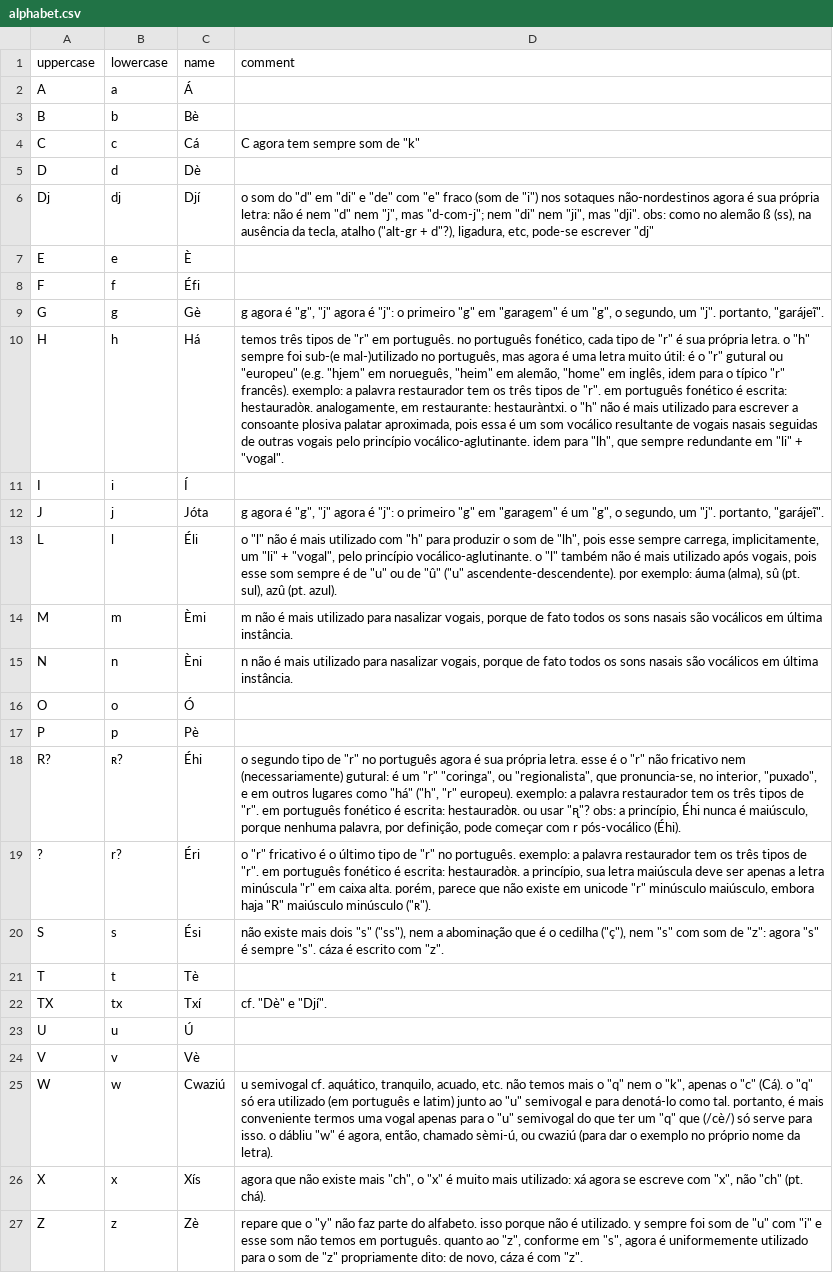
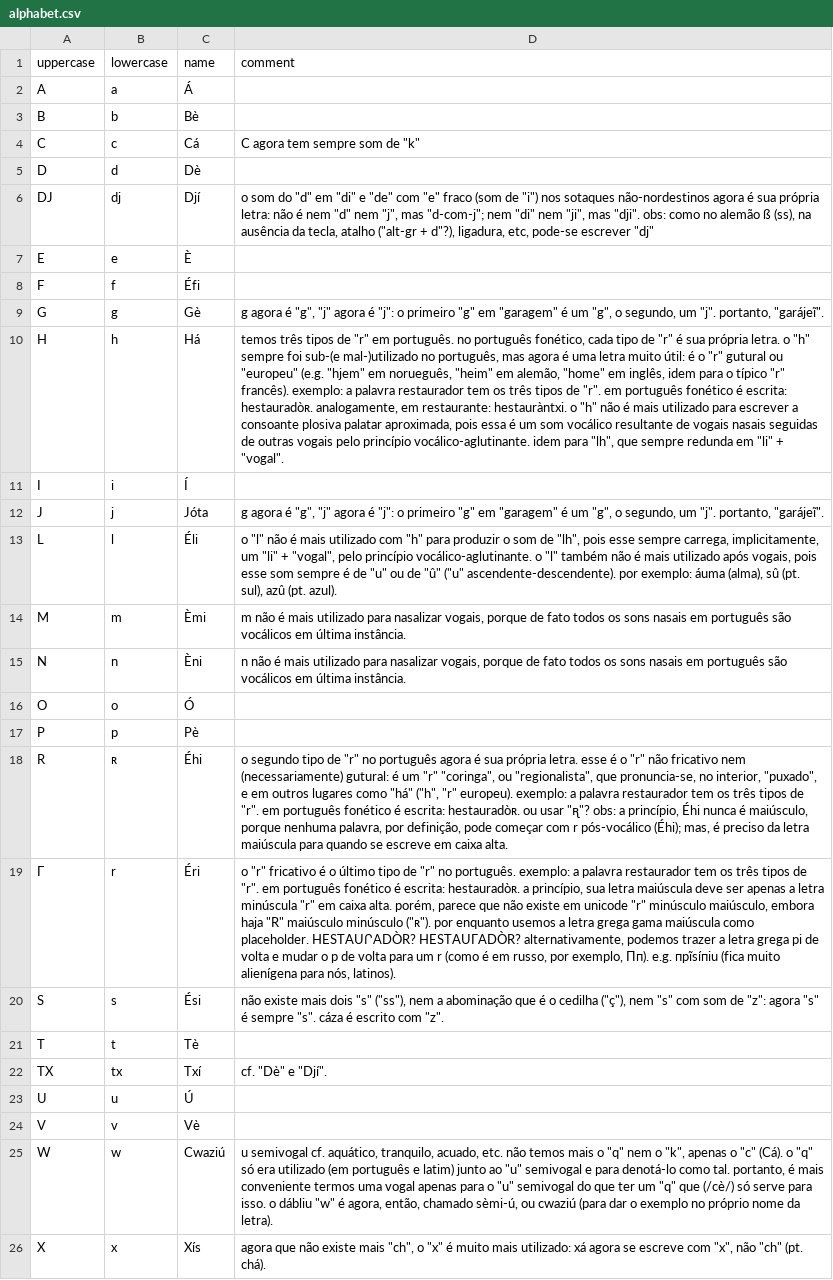
Before and after one commit to CaoBittencourt/pt-br-fn, a CSV file: lang/alphabet.csv, drawn as a sheet; only a part is shown; the shorter side is filled out with more unchanged rows; the diff names each change by its address in the sheet, - before the commit and + after, or states it on an @@ line.

```diff
--- a/lang/alphabet.csv
+++ b/lang/alphabet.csv
-A6 (uppercase): Dj
+A6 (uppercase): DJ
-D10 (comment): …que sempre redundante em "li"…
+D10 (comment): …que sempre redunda em "li"…
-D14 (comment): …sons nasais são vocálicos…
+D14 (comment): …sons nasais em português são vocálicos…
-D15 (comment): …sons nasais são vocálicos…
+D15 (comment): …sons nasais em português são vocálicos…
-A18 (uppercase): R?
+A18 (uppercase): R
-B18 (lowercase): ʀ?
+B18 (lowercase): ʀ
-D18 (comment): …r pós-vocálico (Éhi).
+D18 (comment): …r pós-vocálico (Éhi); mas, é preciso da letra maiúscula para quando se escreve em caixa alta.
-A19 (uppercase): ?
+A19 (uppercase): Г
-B19 (lowercase): r?
+B19 (lowercase): r
-D19 (comment): …minúsculo ("ʀ").
+D19 (comment): …minúsculo ("ʀ"). por enquanto usemos a letra grega gama maiúscula como placeholder. HESTAUՐADÒR? HESTAUГADÒR? alternativamente, podemos trazer a letra grega pi de volta e mudar o p de volta para um r (como é em russo, por exemplo, Пп). e.g. пpĩsíпiu (fica muito alienígena para nós, latinos).
```
Also changed, not shown: lang/vowels.csv.
